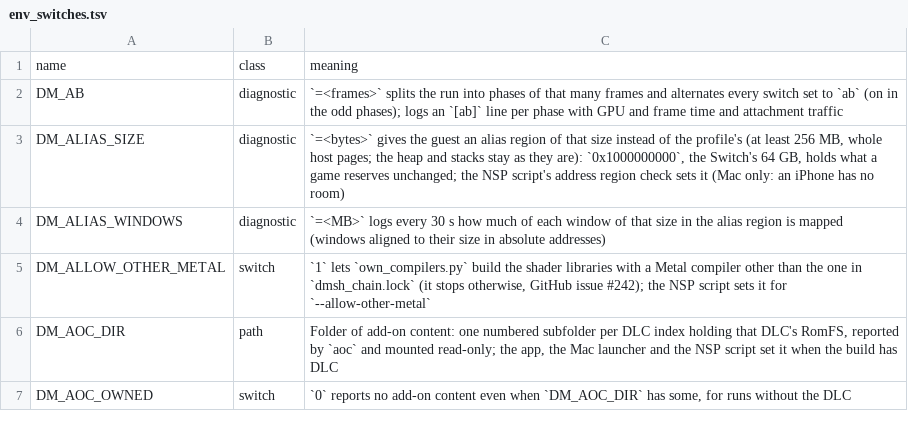
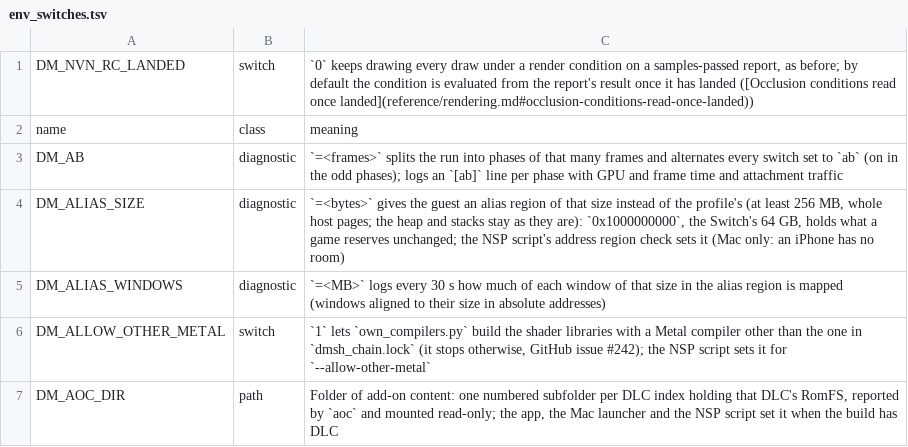
Before and after one commit to Melonboy22/greenhat-game, a TSV file: docs/env_switches.tsv, drawn as a sheet; only a part is shown; the shorter side is filled out with more unchanged rows.

```diff
--- a/docs/env_switches.tsv
+++ b/docs/env_switches.tsv
@@ -1 +1,2 @@
+DM_NVN_RC_LANDED	switch	`0` keeps drawing every draw under a render condition on a samples-passed report, as before; by default the condition is evaluated from the report's result once it has landed ([Occlusion conditions read once landed](reference/rendering.md#occlusion-conditions-read-once-landed))
 name	class	meaning
```
Also changed, not shown: 2 other files.
